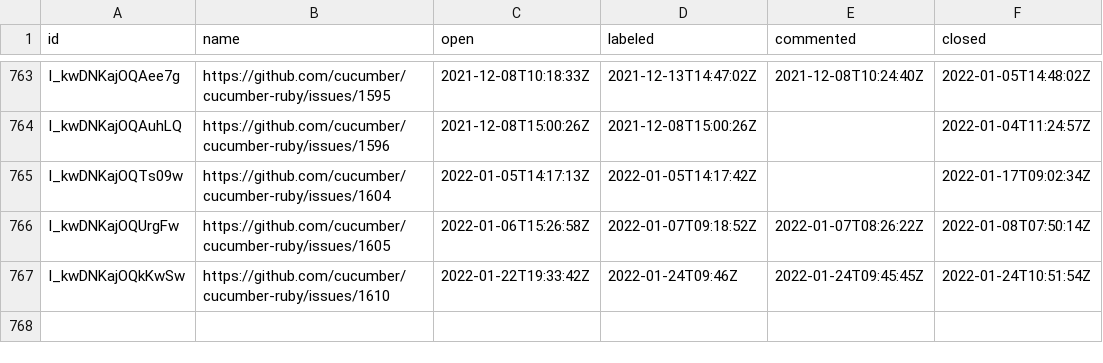
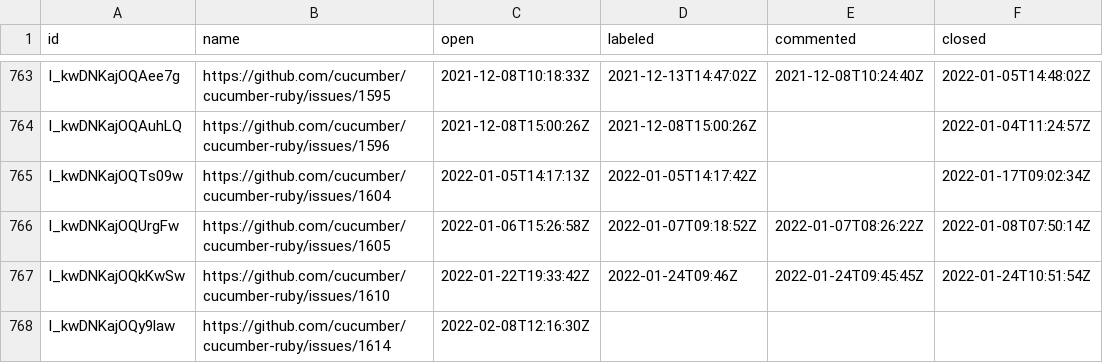
Before and after one commit to cucumber/oselvar-github-metrics, a CSV file: data/cucumber/cucumber-ruby/issues.csv, drawn as a sheet; only a part is shown, gaps mark what is left out.

```diff
--- a/data/cucumber/cucumber-ruby/issues.csv
+++ b/data/cucumber/cucumber-ruby/issues.csv
@@ -767 +767,2 @@ I_kwDNKajOQUrgFw,https://github.com/cucumber/cucumber-ruby/issues/1605,2022-01-0
 I_kwDNKajOQkKwSw,https://github.com/cucumber/cucumber-ruby/issues/1610,2022-01-22T19:33:42Z,2022-01-24T09:46Z,2022-01-24T09:45:45Z,2022-01-24T10:51:54Z
+I_kwDNKajOQy9law,https://github.com/cucumber/cucumber-ruby/issues/1614,2022-02-08T12:16:30Z,,,
```
Also changed, not shown: data/cucumber/cucumber-js/issues.csv.
